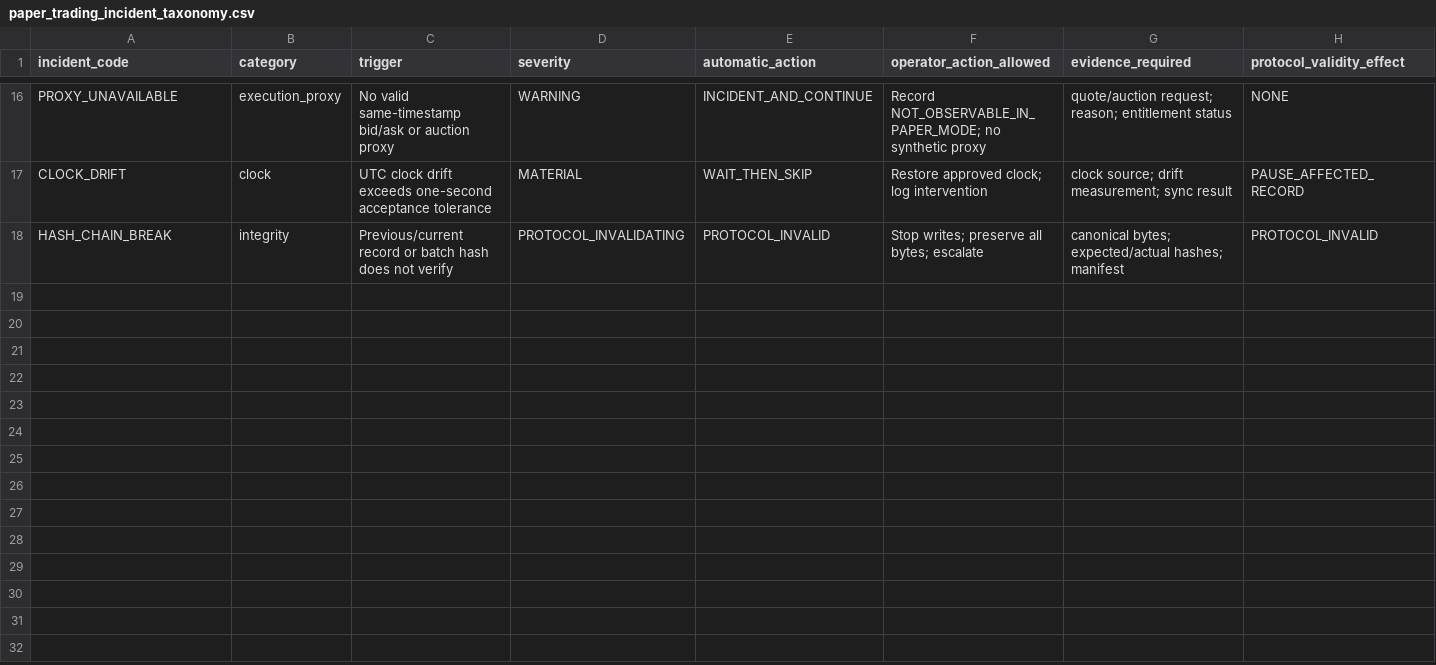
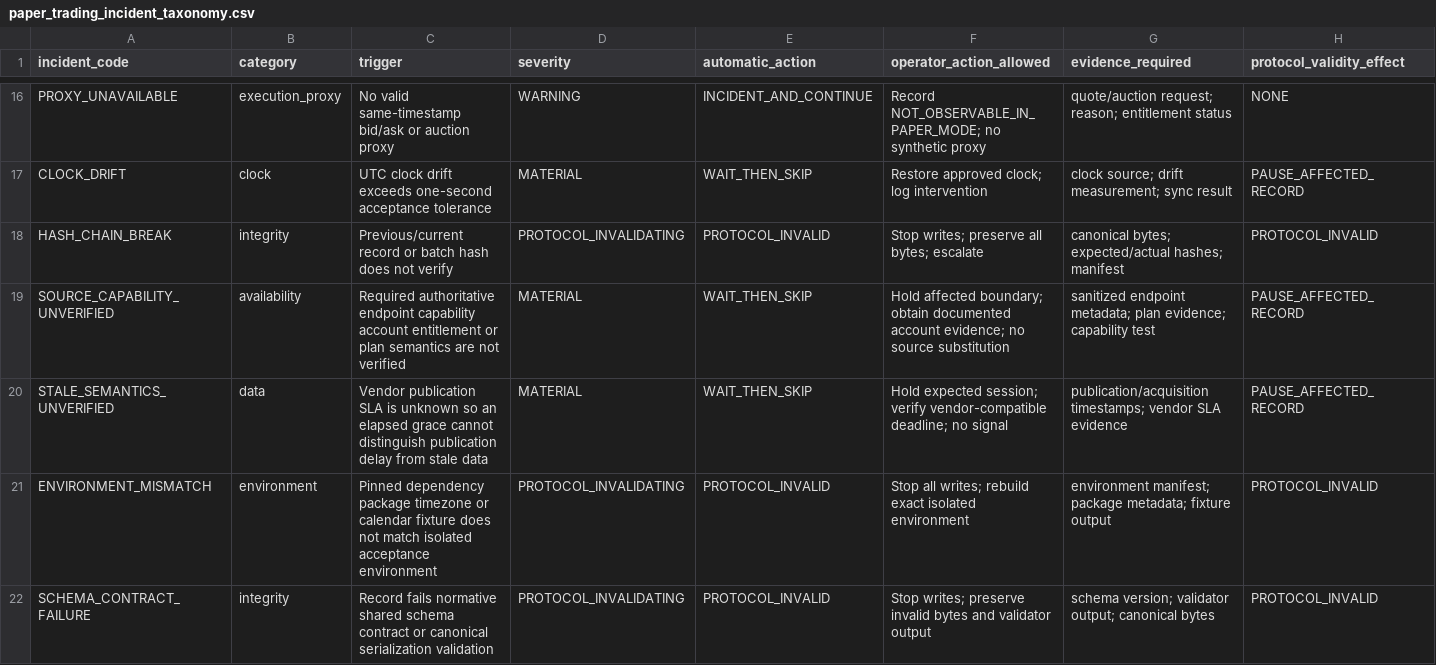
Before and after one commit to hitgub123/market-timing-quant-etf-dynamic-allocation-v1, a CSV file: docs/paper_trading_incident_taxonomy.csv, drawn as a sheet; only a part is shown, gaps mark what is left out; rows hold the shown columns only; the diff covers the shown part only; the diff names each change by its address in the sheet, - before the commit and + after, or states it on an @@ line.

Commit message:
remediate paper validation operational contracts

```diff
--- a/docs/paper_trading_incident_taxonomy.csv
+++ b/docs/paper_trading_incident_taxonomy.csv
+row 19: SOURCE_CAPABILITY_UNVERIFIED | availability | Required authoritative endpoint capability account entitlement or plan semantics are not verified | MATERIAL | WAIT_THEN_SKIP | Hold affected boundary; obtain documented account evidence; no source substitution | sanitized endpoint metadata; plan evidence; capability test | PAUSE_AFFECTED_RECORD
+row 20: STALE_SEMANTICS_UNVERIFIED | data | Vendor publication SLA is unknown so an elapsed grace cannot distinguish publication delay from stale data | MATERIAL | WAIT_THEN_SKIP | Hold expected session; verify vendor-compatible deadline; no signal | publication/acquisition timestamps; vendor SLA evidence | PAUSE_AFFECTED_RECORD
+row 21: ENVIRONMENT_MISMATCH | environment | Pinned dependency package timezone or calendar fixture does not match isolated acceptance environment | PROTOCOL_INVALIDATING | PROTOCOL_INVALID | Stop all writes; rebuild exact isolated environment | environment manifest; package metadata; fixture output | PROTOCOL_INVALID
+row 22: SCHEMA_CONTRACT_FAILURE | integrity | Record fails normative shared schema contract or canonical serialization validation | PROTOCOL_INVALIDATING | PROTOCOL_INVALID | Stop writes; preserve invalid bytes and validator output | schema version; validator output; canonical bytes | PROTOCOL_INVALID
```
Also changed, not shown: 4 added rows and 3 edited cells elsewhere in this file, docs/paper_trading_data_source_decision.csv, docs/paper_trading_operational_decision_registry.csv, 20 other files.
